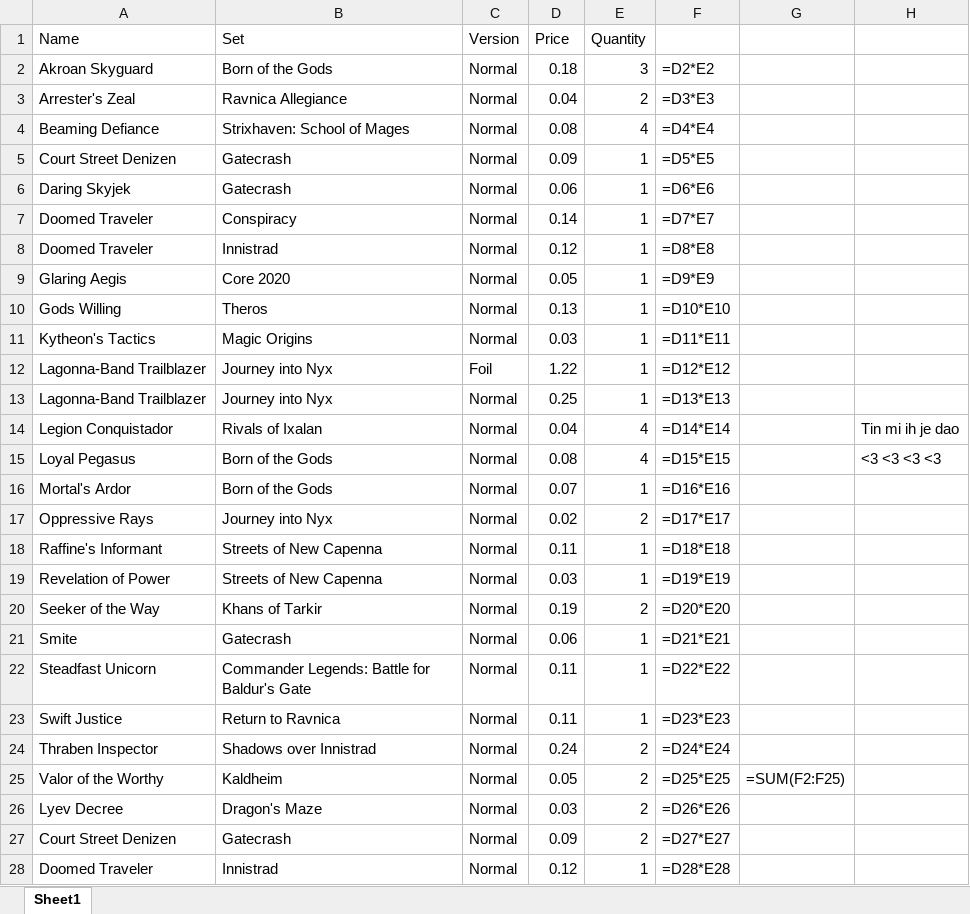
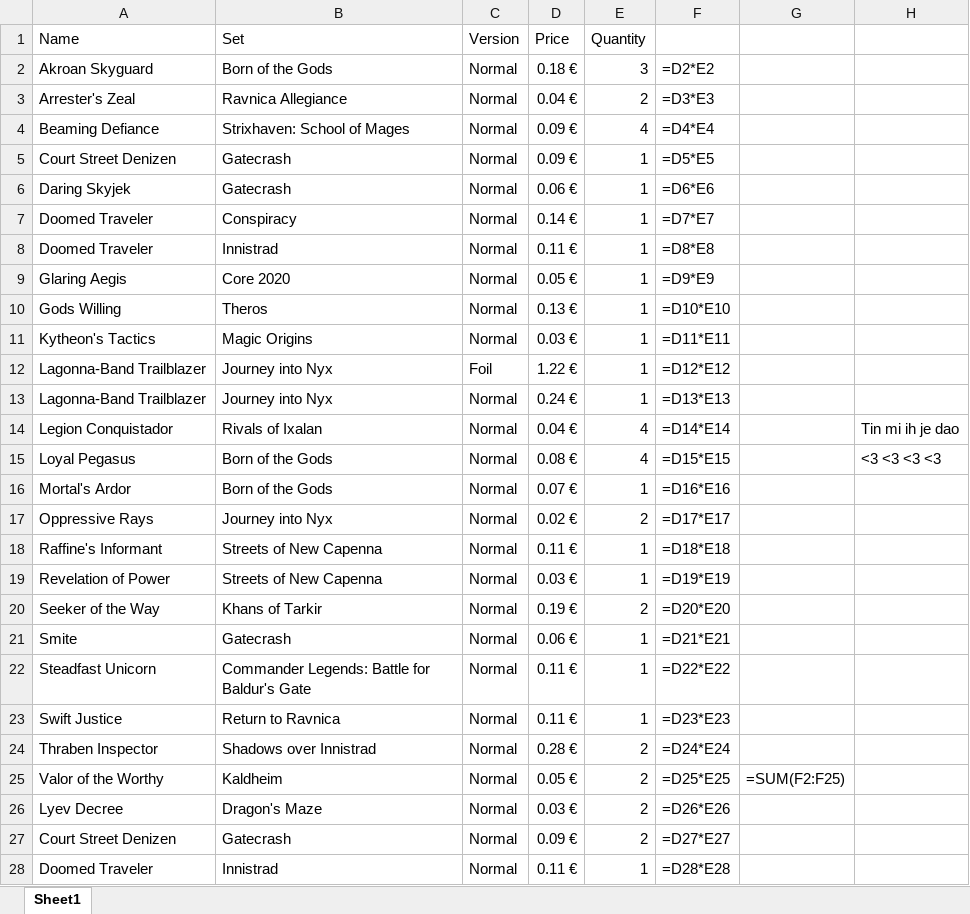
Before and after one commit to Vimor123/mtg-card-price-updater, an Excel workbook: monoWhiteVeryBad.xlsx, sheet Sheet1, drawn as a sheet; only a part is shown; values as stored, in another font and other column widths than the file's, no borders; formulas without a stored value are shown as written; the diff covers the shown part only; the diff names each change by its address in the sheet, - before the commit and + after, or states it on an @@ line.

Commit message:
Added EURO tags

```diff
--- a/monoWhiteVeryBad.xlsx (sheet Sheet1)
+++ b/monoWhiteVeryBad.xlsx (sheet Sheet1)
-D2 (Price): 0.18
+D2 (Price): 0.18 €
-D3 (Price): 0.04
+D3 (Price): 0.04 €
-D4 (Price): 0.08
+D4 (Price): 0.09 €
-D5 (Price): 0.09
+D5 (Price): 0.09 €
-D6 (Price): 0.06
+D6 (Price): 0.06 €
-D7 (Price): 0.14
+D7 (Price): 0.14 €
-D8 (Price): 0.12
+D8 (Price): 0.11 €
-D9 (Price): 0.05
+D9 (Price): 0.05 €
-D10 (Price): 0.13
+D10 (Price): 0.13 €
-D11 (Price): 0.03
+D11 (Price): 0.03 €
-D12 (Price): 1.22
+D12 (Price): 1.22 €
-D13 (Price): 0.25
+D13 (Price): 0.24 €
-D14 (Price): 0.04
+D14 (Price): 0.04 €
-D15 (Price): 0.08
+D15 (Price): 0.08 €
-D16 (Price): 0.07
+D16 (Price): 0.07 €
-D17 (Price): 0.02
+D17 (Price): 0.02 €
-D18 (Price): 0.11
+D18 (Price): 0.11 €
-D19 (Price): 0.03
+D19 (Price): 0.03 €
-D20 (Price): 0.19
+D20 (Price): 0.19 €
-D21 (Price): 0.06
+D21 (Price): 0.06 €
-D22:D23 (Price): 0.11
+D22:D23 (Price): 0.11 €
-D24 (Price): 0.24
+D24 (Price): 0.28 €
-D25 (Price): 0.05
+D25 (Price): 0.05 €
-D26 (Price): 0.03
+D26 (Price): 0.03 €
-D27 (Price): 0.09
+D27 (Price): 0.09 €
-D28 (Price): 0.12
+D28 (Price): 0.11 €
```
Also changed, not shown: 6 edited cells elsewhere in this sheet.
